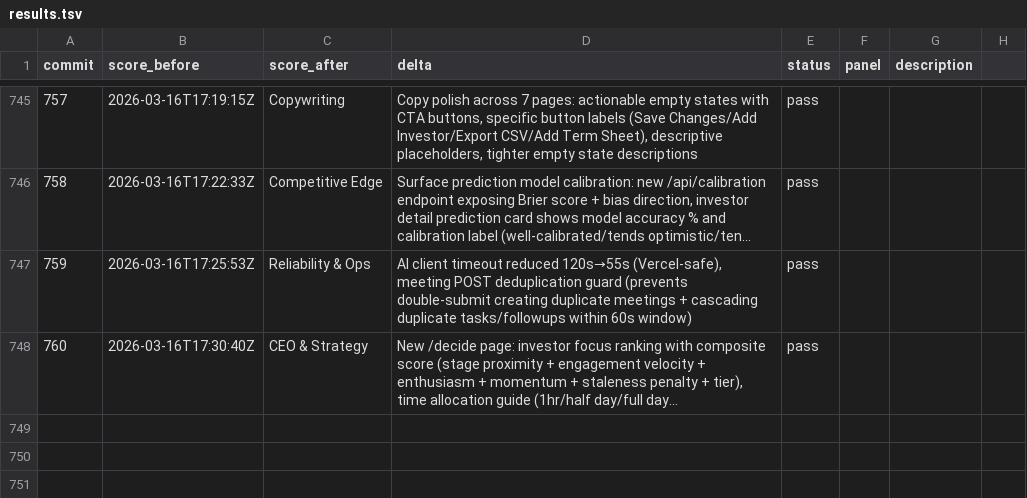
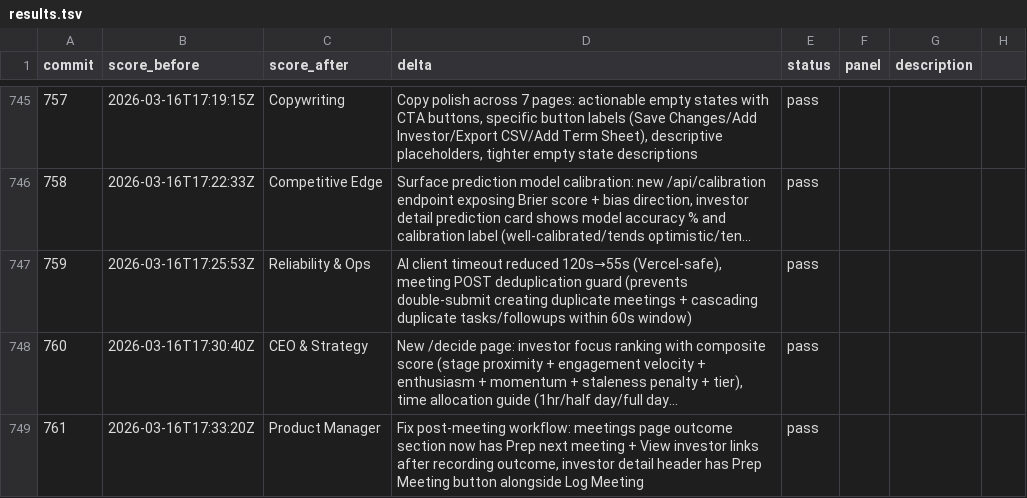
Before and after one commit to philippenyssen/raise-app, a TSV file: results.tsv, drawn as a sheet; only a part is shown, gaps mark what is left out; long unchanged cells end in …; the diff names each change by its address in the sheet, - before the commit and + after, or states it on an @@ line.

```diff
--- a/results.tsv
+++ b/results.tsv
+row 749: 761 | 2026-03-16T17:33:20Z | Product Manager | Fix post-meeting workflow: meetings page outcome section now has Prep next meeting + View investor links after recording outcome, investor detail header has Prep Meeting button alongside Log Meeting | pass
```
Also changed, not shown: 2 other files.
